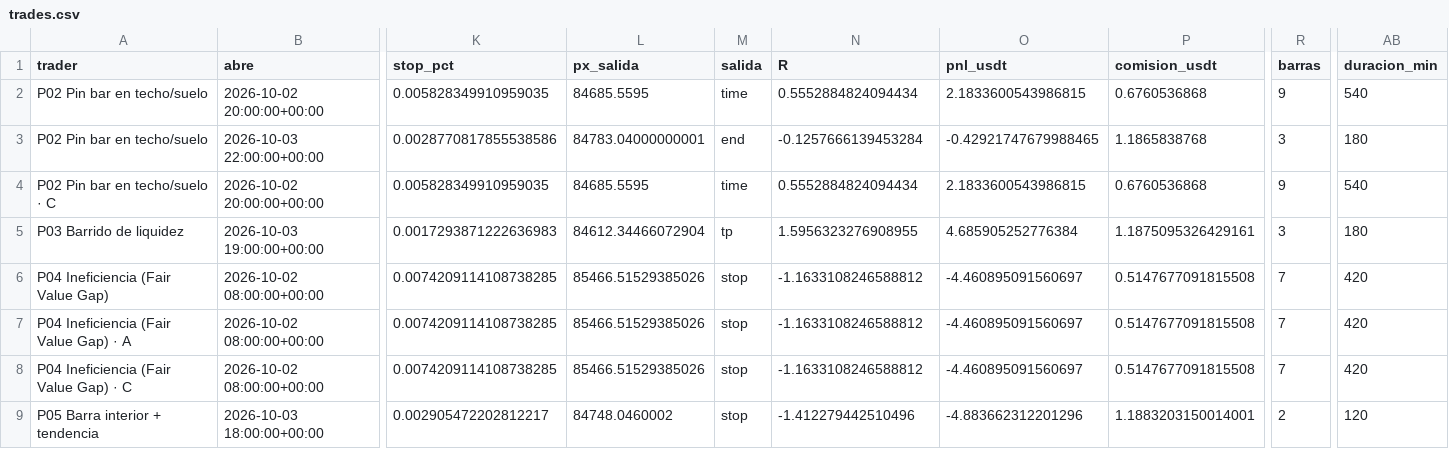
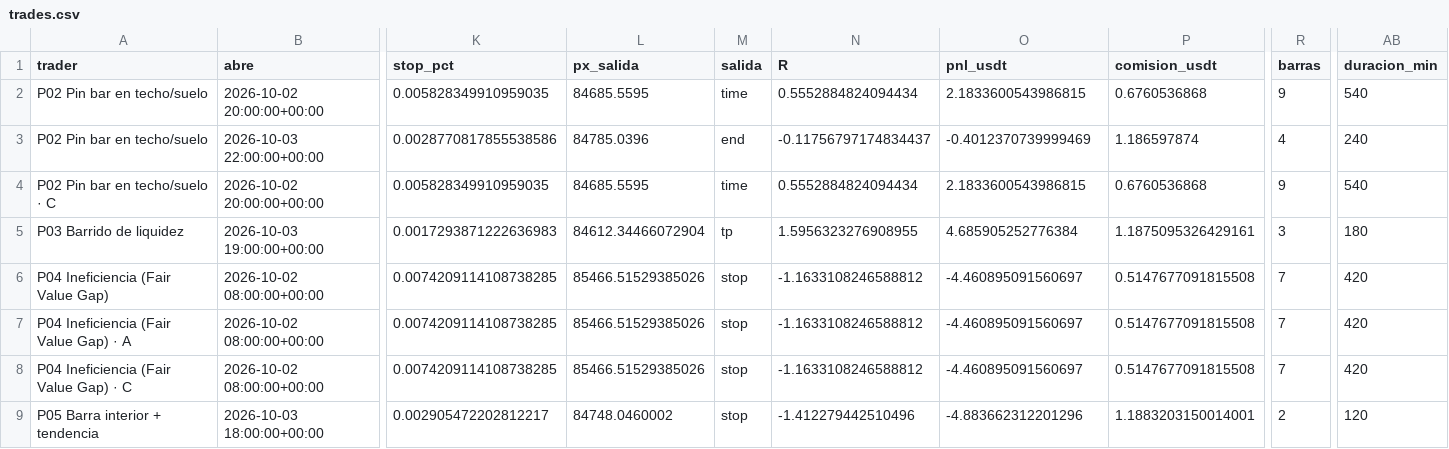
Before and after one commit to josecarrera2708-wq/viral-video-saas, a CSV file: millonary/paper_state/mesa1h/trades.csv, drawn as a sheet; only a part is shown, gaps mark what is left out; the diff covers the shown part only; the diff names each change by its address in the sheet, - before the commit and + after, or states it on an @@ line.

```diff
--- a/millonary/paper_state/mesa1h/trades.csv
+++ b/millonary/paper_state/mesa1h/trades.csv
-L3 (px_salida): 84783.04000000001
+L3 (px_salida): 84785.0396
-N3 (R): -0.1257666139453284
+N3 (R): -0.11756797174834437
-O3 (pnl_usdt): -0.42921747679988465
+O3 (pnl_usdt): -0.4012370739999469
-P3 (comision_usdt): 1.1865838768
+P3 (comision_usdt): 1.186597874
-R3 (barras): 3
+R3 (barras): 4
-AB3 (duracion_min): 180
+AB3 (duracion_min): 240
```
Also changed, not shown: 6 edited cells elsewhere in this file, millonary/paper_state/intradia/trades.csv, millonary/paper_state/intradia/trades_mejoras.csv, 13 other files.
